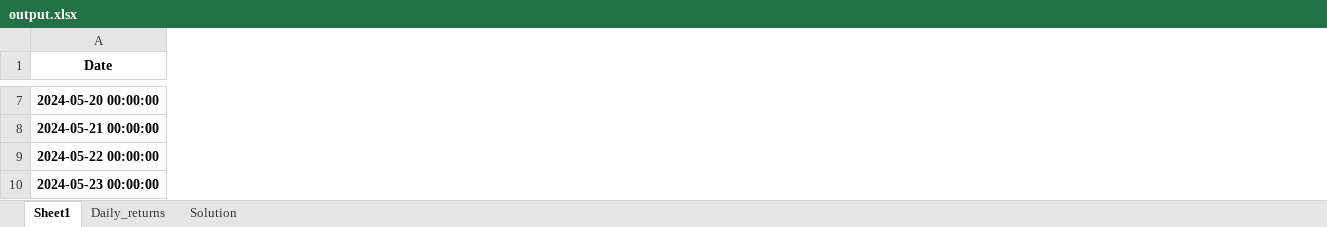
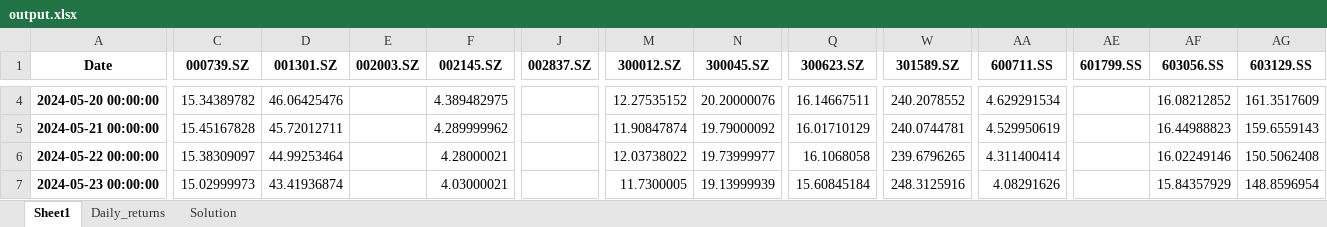
Before and after one commit to cmdeejay/stock-scanner, an Excel workbook: output.xlsx, sheet Sheet1, drawn as a sheet; only a part is shown, gaps mark what is left out; values as stored, in another font and other column widths than the file's, no borders; addresses are those after the commit; the diff covers the shown part only; the diff names each change by its address in the sheet, - before the commit and + after, or states it on an @@ line.

Commit message:
update sheet_name key word wanring

```diff
--- a/output.xlsx (sheet Sheet1)
+++ b/output.xlsx (sheet Sheet1)
+column C (000739.SZ), rows 4-7: 15.34389782 | 15.45167828 | 15.38309097 | 15.02999973
+column D (001301.SZ), rows 4-7: 46.06425476 | 45.72012711 | 44.99253464 | 43.41936874
+column E (002003.SZ), empty
+column F (002145.SZ), rows 4-7: 4.389482975 | 4.289999962 | 4.28000021 | 4.03000021
+column J (002837.SZ), empty
+column M (300012.SZ), rows 4-7: 12.27535152 | 11.90847874 | 12.03738022 | 11.7300005
+column N (300045.SZ), rows 4-7: 20.20000076 | 19.79000092 | 19.73999977 | 19.13999939
+column Q (300623.SZ), rows 4-7: 16.14667511 | 16.01710129 | 16.1068058 | 15.60845184
+column W (301589.SZ), rows 4-7: 240.2078552 | 240.0744781 | 239.6796265 | 248.3125916
+column AA (600711.SS), rows 4-7: 4.629291534 | 4.529950619 | 4.311400414 | 4.08291626
+column AE (601799.SS), empty
+column AF (603056.SS), rows 4-7: 16.08212852 | 16.44988823 | 16.02249146 | 15.84357929
+column AG (603129.SS), rows 4-7: 161.3517609 | 159.6559143 | 150.5062408 | 148.8596954
```
Also changed, not shown: 4 added rows, 3 removed rows, 6 added columns and 488 edited cells elsewhere in this sheet, sheet Daily_returns, sheet Solution, 6 other files.
